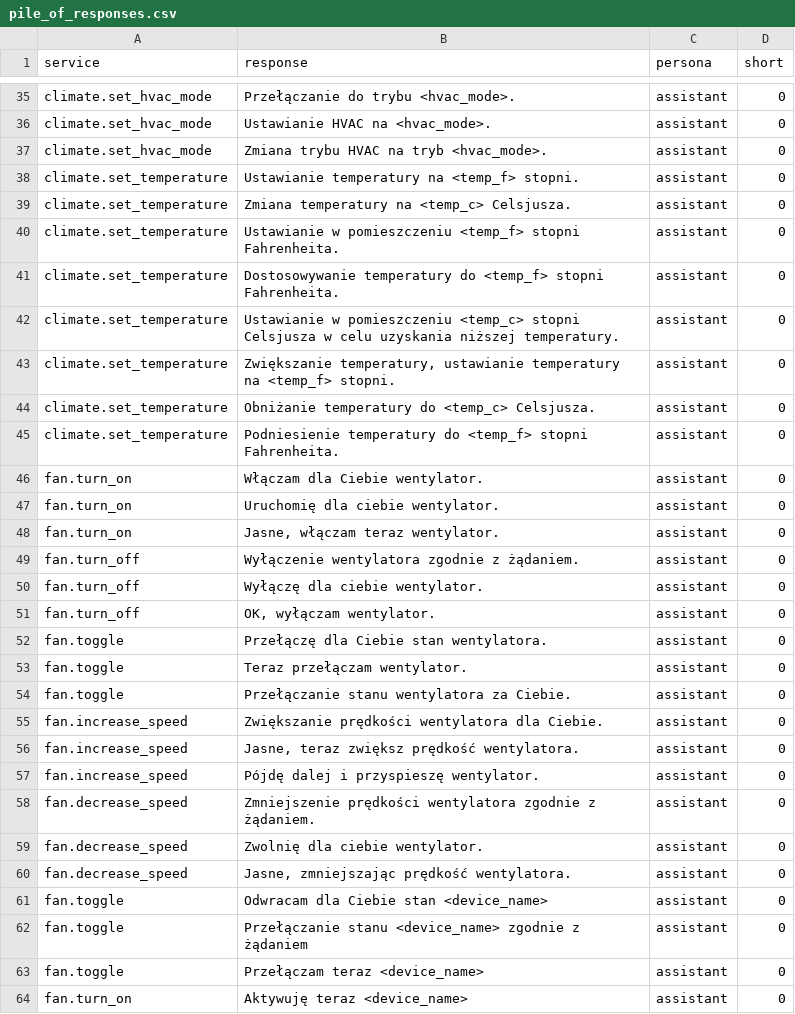
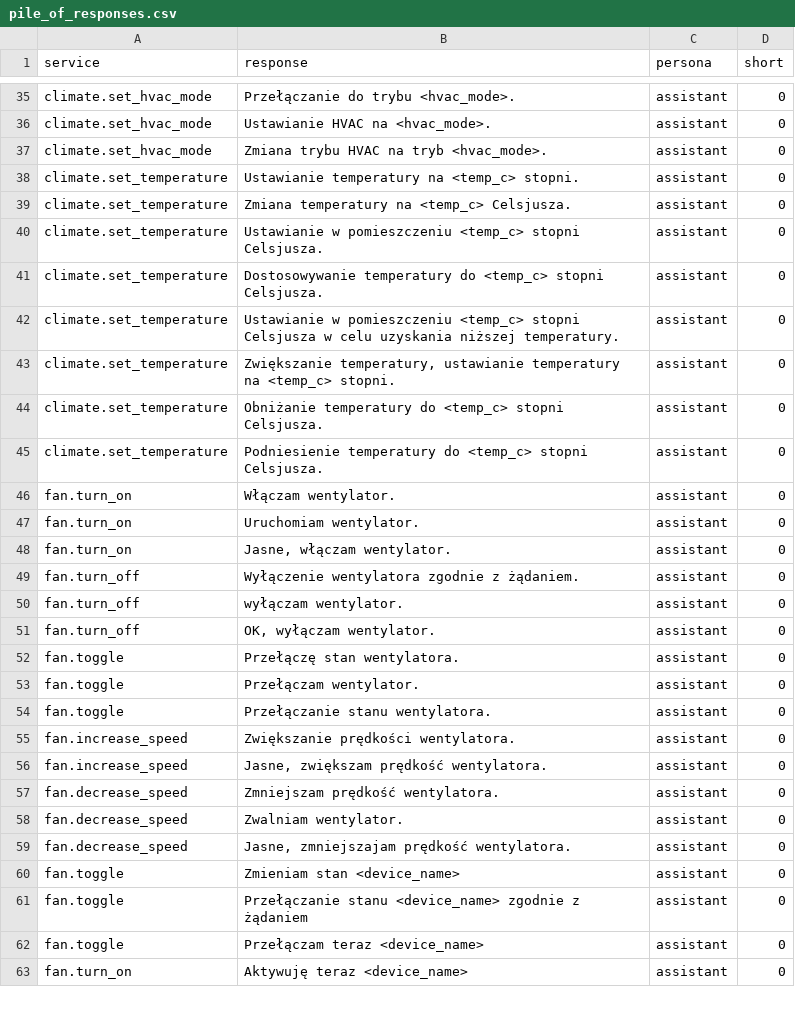
Before and after one commit to acon96/home-llm, a CSV file: data/piles/polish/pile_of_responses.csv, drawn as a sheet; only a part is shown, gaps mark what is left out; the diff covers the shown part only.

```diff
--- a/data/piles/polish/pile_of_responses.csv
+++ b/data/piles/polish/pile_of_responses.csv
@@ -37,26 +37,25 @@ climate.set_hvac_mode,Ustawianie HVAC na <hvac_mode>.,assistant,0
 climate.set_hvac_mode,Zmiana trybu HVAC na tryb <hvac_mode>.,assistant,0
-climate.set_temperature,Ustawianie temperatury na <temp_f> stopni.,assistant,0
+climate.set_temperature,Ustawianie temperatury na <temp_c> stopni.,assistant,0
 climate.set_temperature,Zmiana temperatury na <temp_c> Celsjusza.,assistant,0
-climate.set_temperature,Ustawianie w pomieszczeniu <temp_f> stopni Fahrenheita.,assistant,0
-climate.set_temperature,Dostosowywanie temperatury do <temp_f> stopni Fahrenheita.,assistant,0
+climate.set_temperature,Ustawianie w pomieszczeniu <temp_c> stopni Celsjusza.,assistant,0
+climate.set_temperature,Dostosowywanie temperatury do <temp_c> stopni Celsjusza.,assistant,0
 climate.set_temperature,Ustawianie w pomieszczeniu <temp_c> stopni Celsjusza w celu uzyskania niższej temperatury.,assistant,0
-climate.set_temperature,"Zwiększanie temperatury, ustawianie temperatury na <temp_f> stopni.",assistant,0
-climate.set_temperature,Obniżanie temperatury do <temp_c> Celsjusza.,assistant,0
-climate.set_temperature,Podniesienie temperatury do <temp_f> stopni Fahrenheita.,assistant,0
-fan.turn_on,Włączam dla Ciebie wentylator.,assistant,0
-fan.turn_on,Uruchomię dla ciebie wentylator.,assistant,0
-fan.turn_on,"Jasne, włączam teraz wentylator.",assistant,0
+climate.set_temperature,"Zwiększanie temperatury, ustawianie temperatury na <temp_c> stopni.",assistant,0
+climate.set_temperature,Obniżanie temperatury do <temp_c> stopni Celsjusza.,assistant,0
+climate.set_temperature,Podniesienie temperatury do <temp_c> stopni Celsjusza.,assistant,0
+fan.turn_on,Włączam wentylator.,assistant,0
+fan.turn_on,Uruchomiam wentylator.,assistant,0
+fan.turn_on,"Jasne, włączam wentylator.",assistant,0
 fan.turn_off,Wyłączenie wentylatora zgodnie z żądaniem.,assistant,0
-fan.turn_off,Wyłączę dla ciebie wentylator.,assistant,0
+fan.turn_off,wyłączam wentylator.,assistant,0
 fan.turn_off,"OK, wyłączam wentylator.",assistant,0
-fan.toggle,Przełączę dla Ciebie stan wentylatora.,assistant,0
-fan.toggle,Teraz przełączam wentylator.,assistant,0
-fan.toggle,Przełączanie stanu wentylatora za Ciebie.,assistant,0
-fan.increase_speed,Zwiększanie prędkości wentylatora dla Ciebie.,assistant,0
-fan.increase_speed,"Jasne, teraz zwiększ prędkość wentylatora.",assistant,0
-fan.increase_speed,Pójdę dalej i przyspieszę wentylator.,assistant,0
-fan.decrease_speed,Zmniejszenie prędkości wentylatora zgodnie z żądaniem.,assistant,0
-fan.decrease_speed,Zwolnię dla ciebie wentylator.,assistant,0
-fan.decrease_speed,"Jasne, zmniejszając prędkość wentylatora.",assistant,0
-fan.toggle,Odwracam dla Ciebie stan <device_name>,assistant,0
+fan.toggle,Przełączę stan wentylatora.,assistant,0
+fan.toggle,Przełączam wentylator.,assistant,0
+fan.toggle,Przełączanie stanu wentylatora.,assistant,0
+fan.increase_speed,Zwiększanie prędkości wentylatora.,assistant,0
+fan.increase_speed,"Jasne, zwiększam prędkość wentylatora.",assistant,0
+fan.decrease_speed,Zmniejszam prędkość wentylatora.,assistant,0
+fan.decrease_speed,Zwalniam wentylator.,assistant,0
+fan.decrease_speed,"Jasne, zmniejszajam prędkość wentylatora.",assistant,0
+fan.toggle,Zmieniam stan <device_name>,assistant,0
 fan.toggle,Przełączanie stanu <device_name> zgodnie z żądaniem,assistant,0
```
Also changed, not shown: 10 removed rows and 128 edited cells elsewhere in this file, data/piles/polish/pile_of_device_names.csv, data/piles/polish/pile_of_specific_actions.csv, 3 other files.
